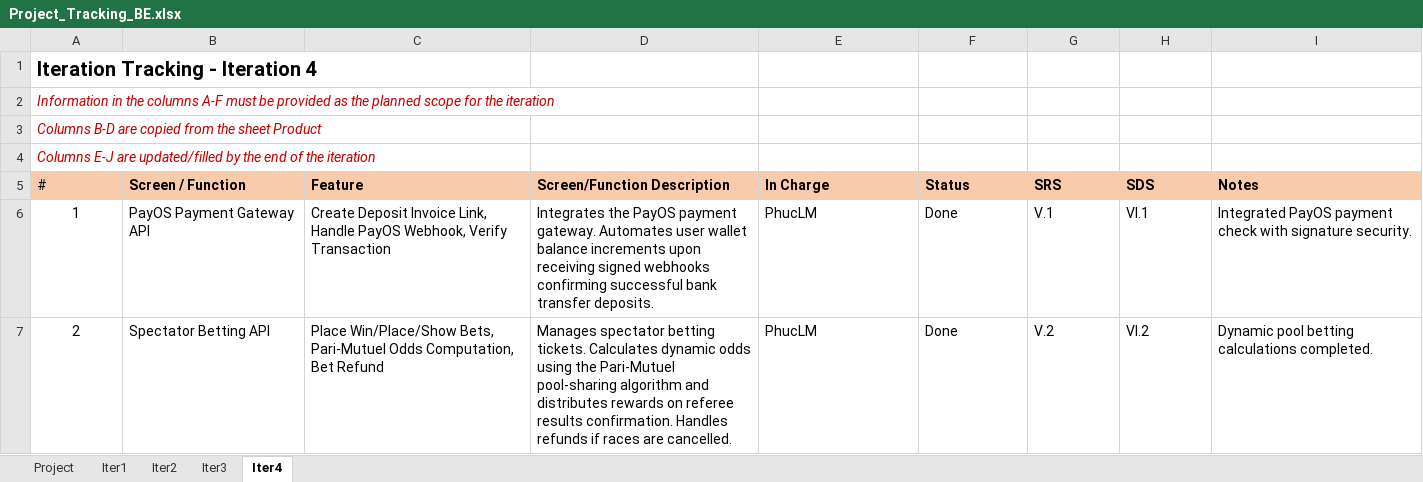
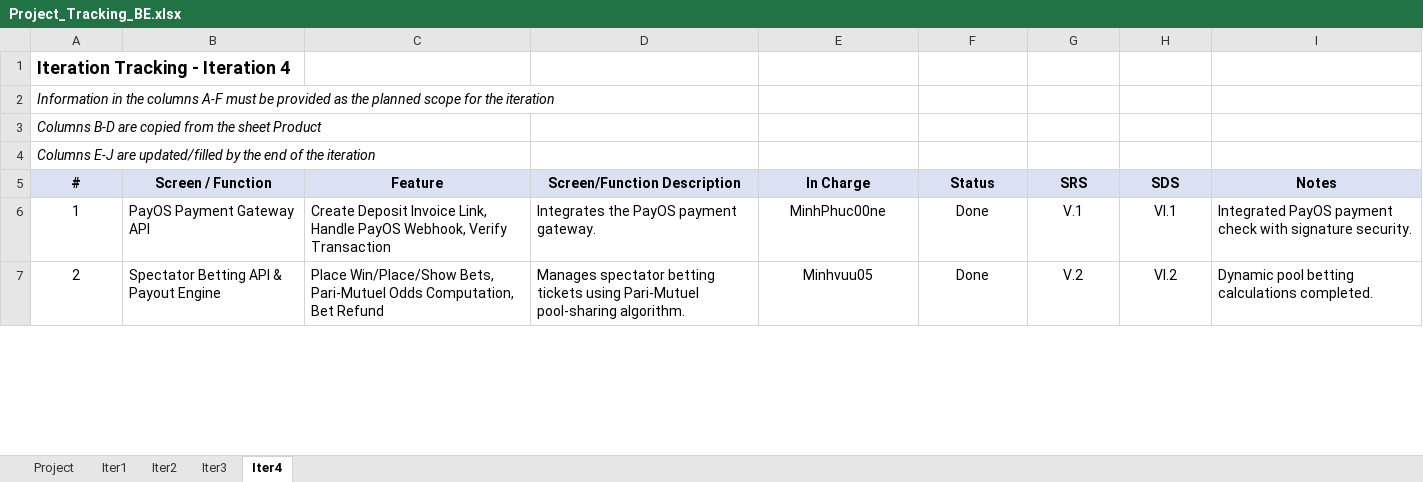
Before and after one commit to MinhPhuc00ne/horse-racing-system, an Excel workbook: doc/Project_Tracking_BE.xlsx, sheet Iter4, drawn as a sheet; only a part is shown; values as stored, in another font and other column widths than the file's, no borders; the diff covers the shown part only; the diff names each change by its address in the sheet, - before the commit and + after, or states it on an @@ line.

```diff
--- a/doc/Project_Tracking_BE.xlsx (sheet Iter4)
+++ b/doc/Project_Tracking_BE.xlsx (sheet Iter4)
@@ A1 text size: smaller @@
-A2:A4 text colour: #C00000
+A2:A4 text colour: black
-A5:I5 alignment: left
+A5:I5 alignment: center
-A5:F5 fill: #F8CBAD
+A5:F5 fill: #D9E1F2
-A5 bold: off
+A5 bold: on
-G5:H5 fill: #F7CAAC
+G5:H5 fill: #D9E1F2
-I5 fill: #F8CBAD
+I5 fill: #D9E1F2
-D6 (Screen/Function Description): …payment gateway. Automates user wallet balance increments upon receiving signed webhooks confirming successful bank transfer deposits.
+D6 (Screen/Function Description): …payment gateway.
-E6 (In Charge): PhucLM
+E6 (In Charge): MinhPhuc00ne
-E6:H7 alignment: left
+E6:H7 alignment: center
-B7 (Screen / Function): Spectator Betting API
+B7 (Screen / Function): Spectator Betting API & Payout Engine
-D7 (Screen/Function Description): …spectator betting tickets. Calculates dynamic odds using the Pari-Mutuel pool-sharing algorithm and distributes rewards on referee results confirmation. Handles refunds if races are cancelled.
+D7 (Screen/Function Description): …spectator betting tickets using Pari-Mutuel pool-sharing algorithm.
-E7 (In Charge): PhucLM
+E7 (In Charge): Minhvuu05
```
Also changed, not shown: 36 edited cells and cell formats elsewhere in this sheet, sheet Project, sheet Iter2, sheet Iter3, sheet Iter1, doc/Issues_Report_BE.xlsx, 2 other files.
